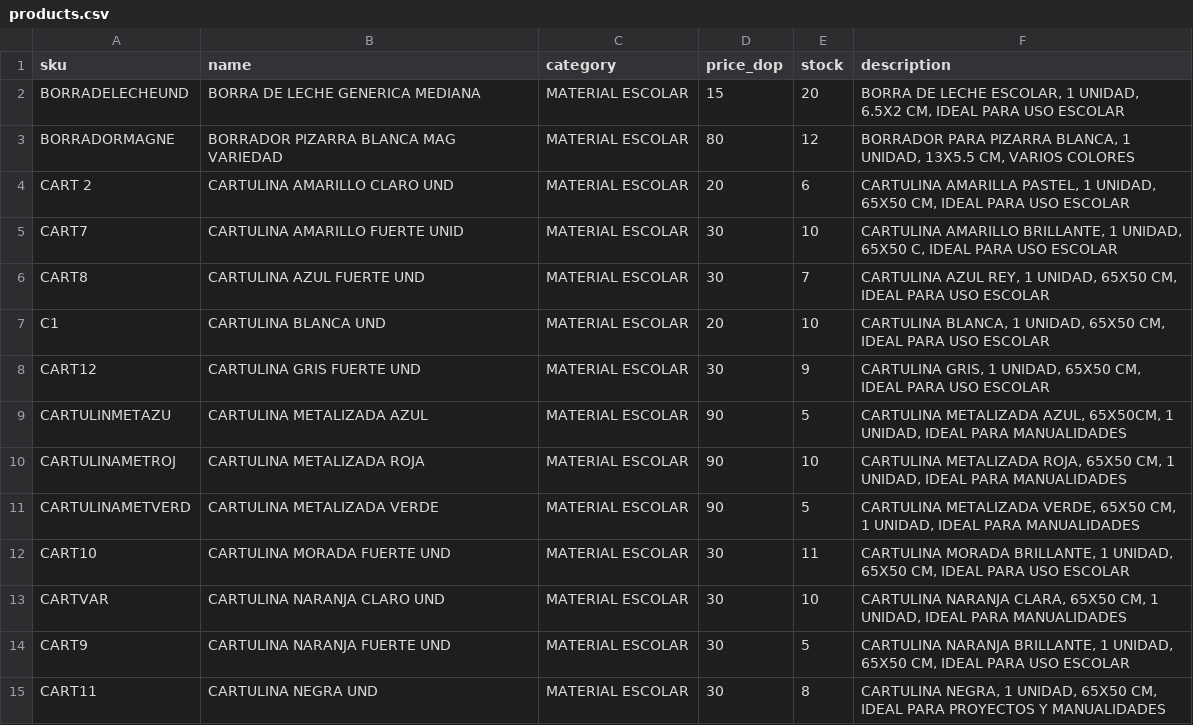
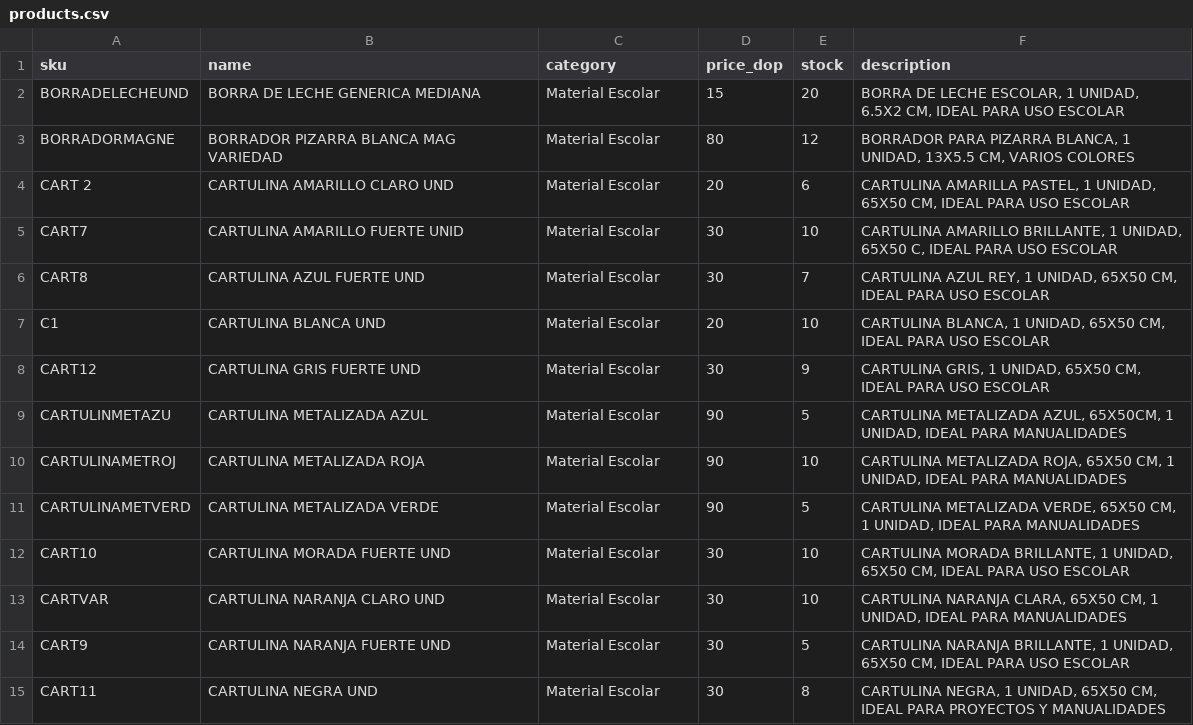
Before and after one commit to Oliver-Rodry/Oliver-Rodry.github.io, a CSV file: products.csv, drawn as a sheet; only a part is shown; the diff covers the shown part only.

Commit message:
Add files via upload

```diff
--- a/products.csv
+++ b/products.csv
@@ -1,15 +1,15 @@
 sku,name,category,price_dop,stock,description
-BORRADELECHEUND,BORRA DE LECHE GENERICA MEDIANA,MATERIAL ESCOLAR,15,20,"BORRA DE LECHE ESCOLAR, 1 UNIDAD, 6.5X2 CM, IDEAL PARA USO ESCOLAR"
-BORRADORMAGNE,BORRADOR PIZARRA BLANCA MAG VARIEDAD,MATERIAL ESCOLAR,80,12,"BORRADOR PARA PIZARRA BLANCA, 1 UNIDAD, 13X5.5 CM, VARIOS COLORES"
-CART 2,CARTULINA AMARILLO CLARO UND,MATERIAL ESCOLAR,20,6,"CARTULINA AMARILLA PASTEL, 1 UNIDAD, 65X50 CM, IDEAL PARA USO ESCOLAR"
-CART7,CARTULINA AMARILLO FUERTE UNID,MATERIAL ESCOLAR,30,10,"CARTULINA AMARILLO BRILLANTE, 1 UNIDAD, 65X50 C, IDEAL PARA USO ESCOLAR"
-CART8,CARTULINA AZUL FUERTE UND,MATERIAL ESCOLAR,30,7,"CARTULINA AZUL REY, 1 UNIDAD, 65X50 CM, IDEAL PARA USO ESCOLAR"
-C1,CARTULINA BLANCA UND,MATERIAL ESCOLAR,20,10,"CARTULINA BLANCA, 1 UNIDAD, 65X50 CM, IDEAL PARA USO ESCOLAR"
-CART12,CARTULINA GRIS FUERTE UND,MATERIAL ESCOLAR,30,9,"CARTULINA GRIS, 1 UNIDAD, 65X50 CM, IDEAL PARA USO ESCOLAR"
-CARTULINMETAZU,CARTULINA METALIZADA AZUL,MATERIAL ESCOLAR,90,5,"CARTULINA METALIZADA AZUL, 65X50CM, 1 UNIDAD, IDEAL PARA MANUALIDADES"
-CARTULINAMETROJ,CARTULINA METALIZADA ROJA,MATERIAL ESCOLAR,90,10,"CARTULINA METALIZADA ROJA, 65X50 CM, 1 UNIDAD, IDEAL PARA MANUALIDADES"
-CARTULINAMETVERD,CARTULINA METALIZADA VERDE,MATERIAL ESCOLAR,90,5,"CARTULINA METALIZADA VERDE, 65X50 CM, 1 UNIDAD, IDEAL PARA MANUALIDADES"
-CART10,CARTULINA MORADA FUERTE UND,MATERIAL ESCOLAR,30,11,"CARTULINA MORADA BRILLANTE, 1 UNIDAD, 65X50 CM, IDEAL PARA USO ESCOLAR"
-CARTVAR,CARTULINA NARANJA CLARO UND,MATERIAL ESCOLAR,30,10,"CARTULINA NARANJA CLARA, 65X50 CM, 1 UNIDAD, IDEAL PARA MANUALIDADES"
-CART9,CARTULINA NARANJA FUERTE UND,MATERIAL ESCOLAR,30,5,"CARTULINA NARANJA BRILLANTE,  1 UNIDAD, 65X50 CM, IDEAL PARA USO ESCOLAR"
-CART11,CARTULINA NEGRA UND,MATERIAL ESCOLAR,30,8,"CARTULINA NEGRA, 1 UNIDAD, 65X50 CM, IDEAL PARA PROYECTOS Y MANUALIDADES"
+BORRADELECHEUND,BORRA DE LECHE GENERICA MEDIANA,Material Escolar,15,20,"BORRA DE LECHE ESCOLAR, 1 UNIDAD, 6.5X2 CM, IDEAL PARA USO ESCOLAR"
+BORRADORMAGNE,BORRADOR PIZARRA BLANCA MAG VARIEDAD,Material Escolar,80,12,"BORRADOR PARA PIZARRA BLANCA, 1 UNIDAD, 13X5.5 CM, VARIOS COLORES"
+CART 2,CARTULINA AMARILLO CLARO UND,Material Escolar,20,6,"CARTULINA AMARILLA PASTEL, 1 UNIDAD, 65X50 CM, IDEAL PARA USO ESCOLAR"
+CART7,CARTULINA AMARILLO FUERTE UNID,Material Escolar,30,10,"CARTULINA AMARILLO BRILLANTE, 1 UNIDAD, 65X50 C, IDEAL PARA USO ESCOLAR"
+CART8,CARTULINA AZUL FUERTE UND,Material Escolar,30,7,"CARTULINA AZUL REY, 1 UNIDAD, 65X50 CM, IDEAL PARA USO ESCOLAR"
+C1,CARTULINA BLANCA UND,Material Escolar,20,10,"CARTULINA BLANCA, 1 UNIDAD, 65X50 CM, IDEAL PARA USO ESCOLAR"
+CART12,CARTULINA GRIS FUERTE UND,Material Escolar,30,9,"CARTULINA GRIS, 1 UNIDAD, 65X50 CM, IDEAL PARA USO ESCOLAR"
+CARTULINMETAZU,CARTULINA METALIZADA AZUL,Material Escolar,90,5,"CARTULINA METALIZADA AZUL, 65X50CM, 1 UNIDAD, IDEAL PARA MANUALIDADES"
+CARTULINAMETROJ,CARTULINA METALIZADA ROJA,Material Escolar,90,10,"CARTULINA METALIZADA ROJA, 65X50 CM, 1 UNIDAD, IDEAL PARA MANUALIDADES"
+CARTULINAMETVERD,CARTULINA METALIZADA VERDE,Material Escolar,90,5,"CARTULINA METALIZADA VERDE, 65X50 CM, 1 UNIDAD, IDEAL PARA MANUALIDADES"
+CART10,CARTULINA MORADA FUERTE UND,Material Escolar,30,10,"CARTULINA MORADA BRILLANTE, 1 UNIDAD, 65X50 CM, IDEAL PARA USO ESCOLAR"
+CARTVAR,CARTULINA NARANJA CLARO UND,Material Escolar,30,10,"CARTULINA NARANJA CLARA, 65X50 CM, 1 UNIDAD, IDEAL PARA MANUALIDADES"
+CART9,CARTULINA NARANJA FUERTE UND,Material Escolar,30,5,"CARTULINA NARANJA BRILLANTE, 1 UNIDAD, 65X50 CM, IDEAL PARA USO ESCOLAR"
+CART11,CARTULINA NEGRA UND,Material Escolar,30,8,"CARTULINA NEGRA, 1 UNIDAD, 65X50 CM, IDEAL PARA PROYECTOS Y MANUALIDADES"
```
Also changed, not shown: 2 added rows and 161 edited cells elsewhere in this file.
